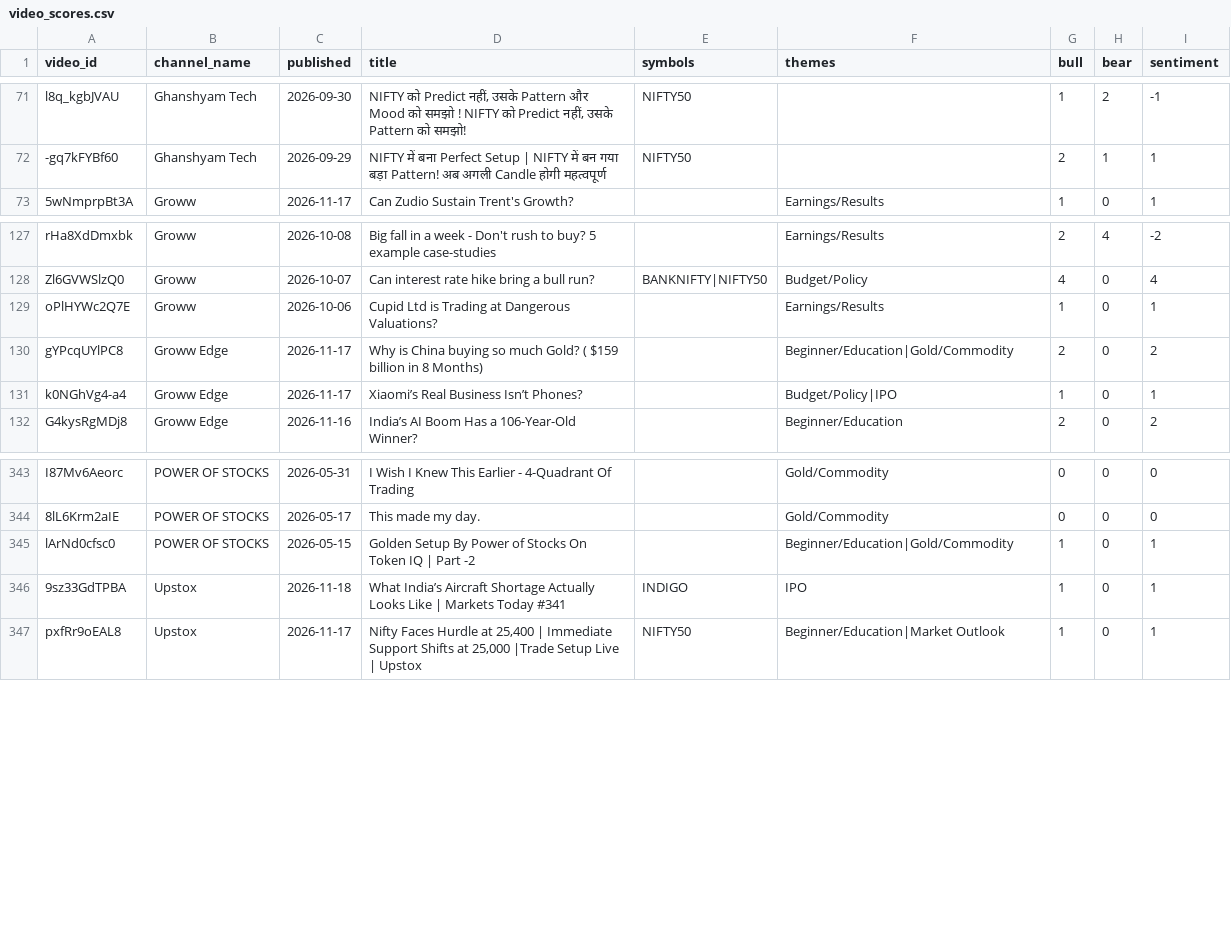
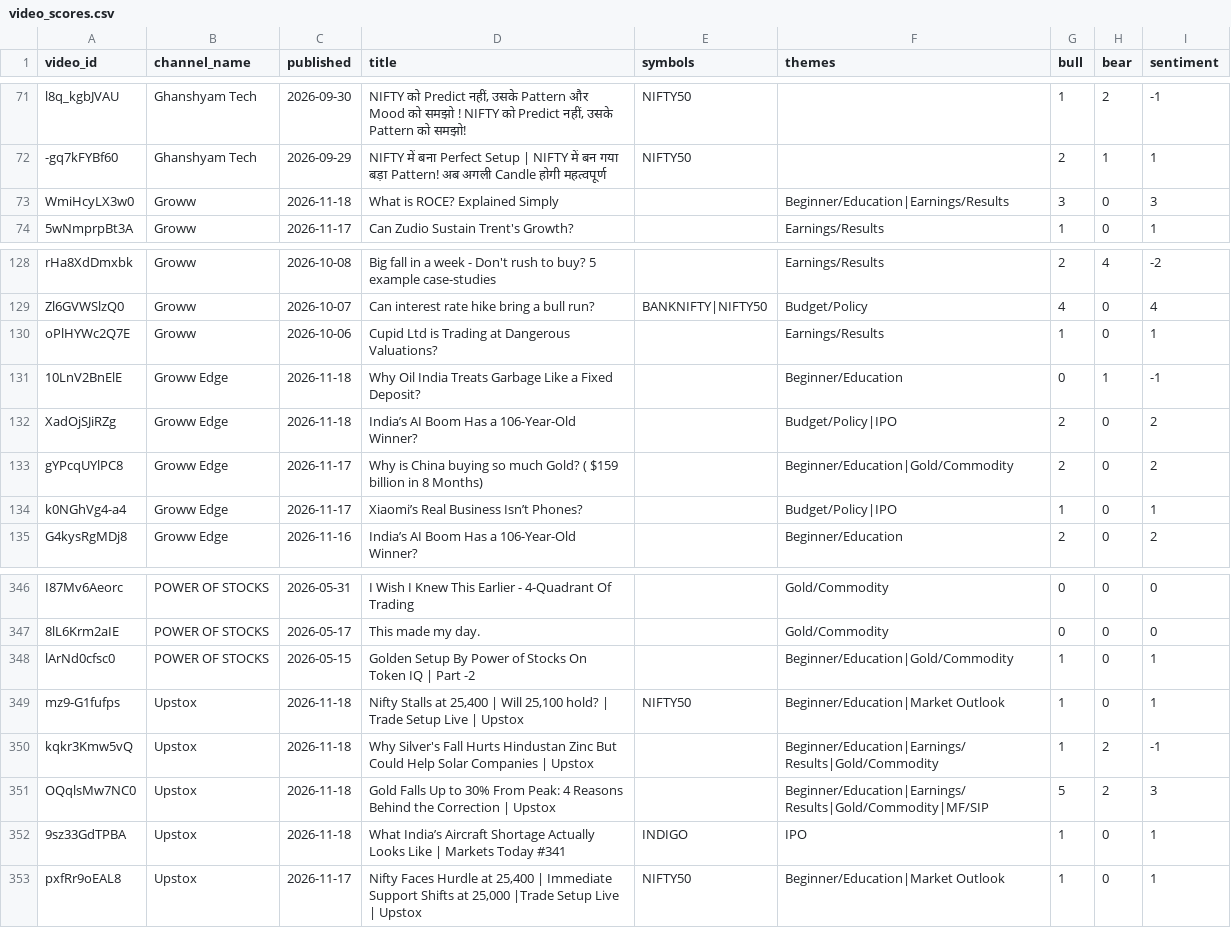
Before and after one commit to devrajai/ArthaSaar, a CSV file: data/analysis/video_scores.csv, drawn as a sheet; only a part is shown, gaps mark what is left out; the diff names each change by its address in the sheet, - before the commit and + after, or states it on an @@ line.

```diff
--- a/data/analysis/video_scores.csv
+++ b/data/analysis/video_scores.csv
+row 73: WmiHcyLX3w0 | Groww | 2026-11-18 | What is ROCE? Explained Simply |  | Beginner/Education|Earnings/Results | 3 | 0 | 3
+row 131: 10LnV2BnElE | Groww Edge | 2026-11-18 | Why Oil India Treats Garbage Like a Fixed Deposit? |  | Beginner/Education | 0 | 1 | -1
+row 132: XadOjSJiRZg | Groww Edge | 2026-11-18 | India’s AI Boom Has a 106-Year-Old Winner? |  | Budget/Policy|IPO | 2 | 0 | 2
+row 349: mz9-G1fufps | Upstox | 2026-11-18 | Nifty Stalls at 25,400 | Will 25,100 hold? | Trade Setup Live | Upstox | NIFTY50 | Beginner/Education|Market Outlook | 1 | 0 | 1
+row 350: kqkr3Kmw5vQ | Upstox | 2026-11-18 | Why Silver's Fall Hurts Hindustan Zinc But Could Help Solar Companies | Upstox |  | Beginner/Education|Earnings/Results|Gold/Commodity | 1 | 2 | -1
+row 351: OQqlsMw7NC0 | Upstox | 2026-11-18 | Gold Falls Up to 30% From Peak: 4 Reasons Behind the Correction | Upstox |  | Beginner/Education|Earnings/Results|Gold/Commodity|MF/SIP | 5 | 2 | 3
```
Also changed, not shown: data/youtube/groww-edge.csv, data/youtube/groww.csv, 14 other files.
